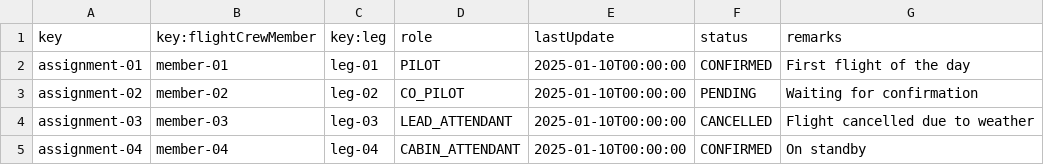
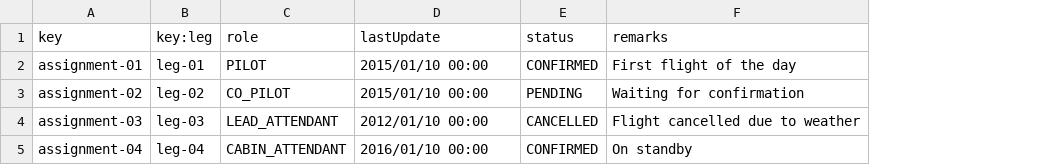
Before and after one commit to javpalgon/Acme-ANS-C2, a CSV file: src/main/resources/WEB-INF/data/sample/assignment.csv, drawn as a sheet; removed rows and columns are numbered as before the commit, all else as after; the diff names each change by its address in the sheet, - before the commit and + after, or states it on an @@ line.

```diff
--- a/src/main/resources/WEB-INF/data/sample/assignment.csv
+++ b/src/main/resources/WEB-INF/data/sample/assignment.csv
-column B (key:flightCrewMember), rows 2-5: member-01 | member-02 | member-03 | member-04
-D2:D3 (lastUpdate): 2025-01-10T00:00:00
+D2:D3 (lastUpdate): 2015/01/10 00:00
-D4 (lastUpdate): 2025-01-10T00:00:00
+D4 (lastUpdate): 2012/01/10 00:00
-D5 (lastUpdate): 2025-01-10T00:00:00
+D5 (lastUpdate): 2016/01/10 00:00
```
Also changed, not shown: src/main/resources/WEB-INF/data/sample/airport.csv, src/main/resources/WEB-INF/data/sample/flight.csv, 13 other files.
